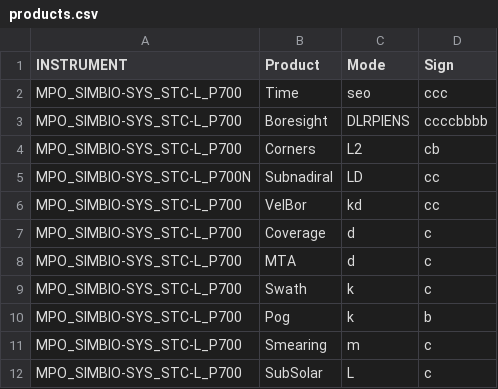
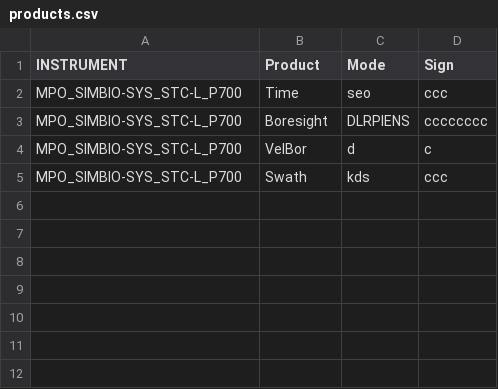
Before and after one commit to simionie/SOIM, a CSV file: projects/my_project/products.csv, drawn as a sheet.

```diff
--- a/projects/my_project/products.csv
+++ b/projects/my_project/products.csv
@@ -2,11 +2,4 @@ INSTRUMENT,Product,Mode,Sign
 MPO_SIMBIO-SYS_STC-L_P700,Time,seo,ccc
-MPO_SIMBIO-SYS_STC-L_P700,Boresight,DLRPIENS,ccccbbbb
-MPO_SIMBIO-SYS_STC-L_P700,Corners,L2,cb
-MPO_SIMBIO-SYS_STC-L_P700N,Subnadiral,LD,cc
-MPO_SIMBIO-SYS_STC-L_P700,VelBor,kd,cc
-MPO_SIMBIO-SYS_STC-L_P700,Coverage,d,c
-MPO_SIMBIO-SYS_STC-L_P700,MTA,d,c
-MPO_SIMBIO-SYS_STC-L_P700,Swath,k,c
-MPO_SIMBIO-SYS_STC-L_P700,Pog,k,b
-MPO_SIMBIO-SYS_STC-L_P700,Smearing,m,c
-MPO_SIMBIO-SYS_STC-L_P700,SubSolar,L,c
+MPO_SIMBIO-SYS_STC-L_P700,Boresight,DLRPIENS,cccccccc
+MPO_SIMBIO-SYS_STC-L_P700,VelBor,d,c
+MPO_SIMBIO-SYS_STC-L_P700,Swath,kds,ccc
```
Also changed, not shown: 1 other file.
